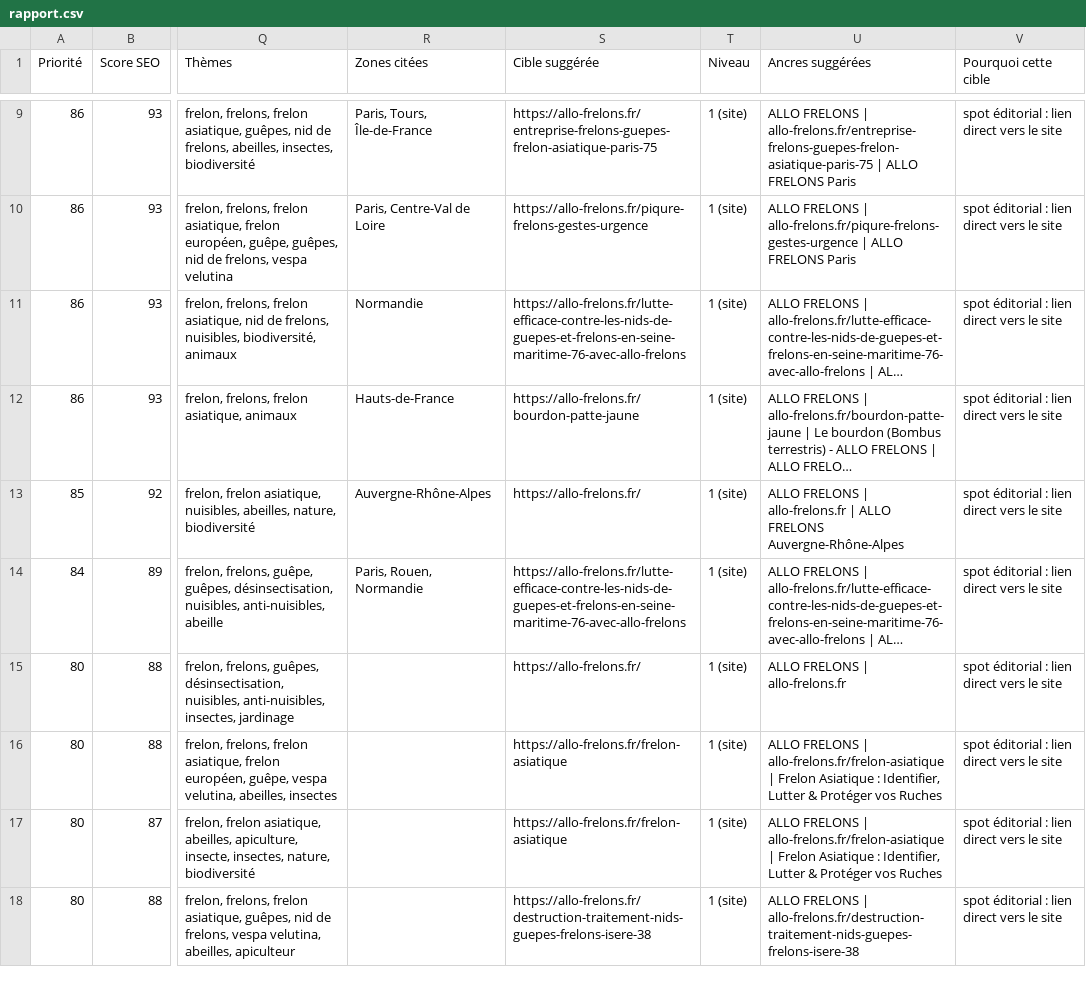
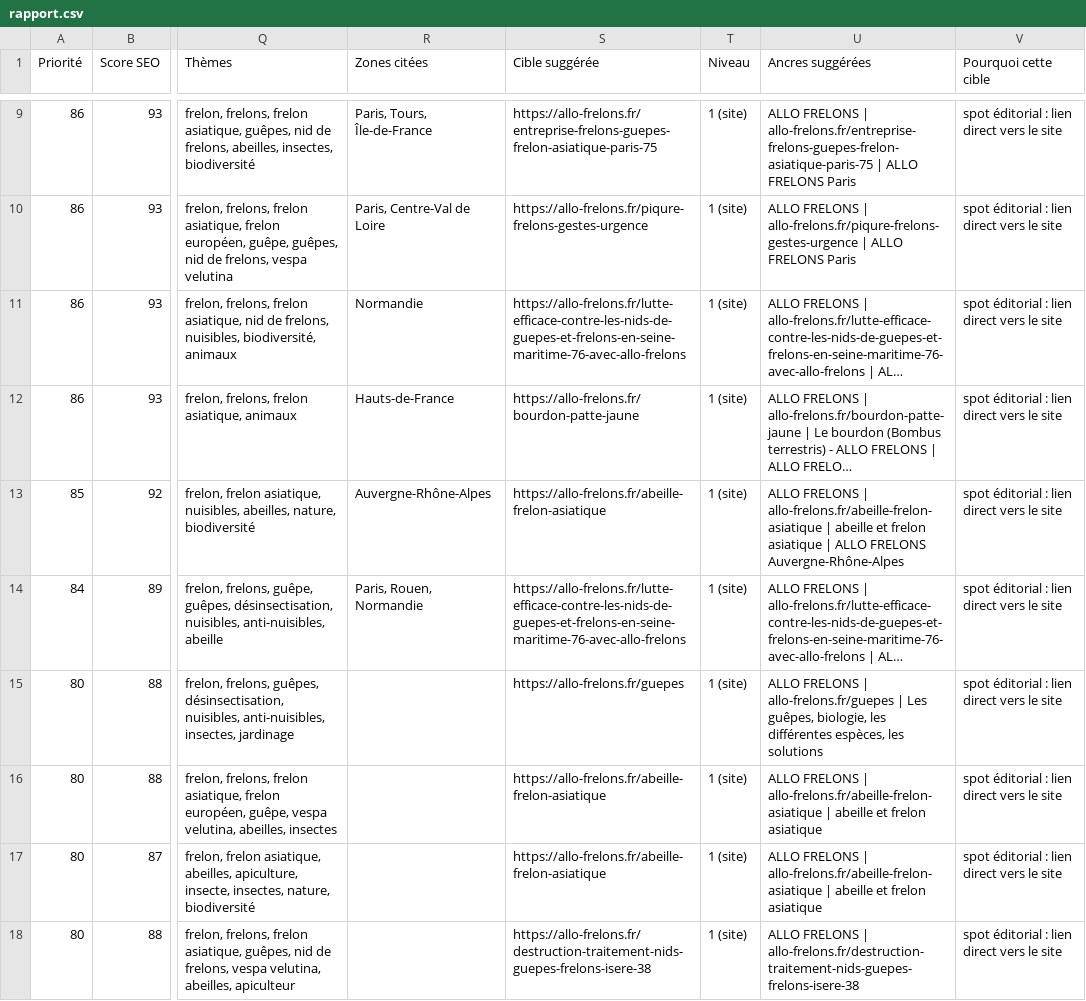
Before and after one commit to Guitew/nevers-frelons-guepes, a CSV file: netlinking/donnees/rapport.csv, drawn as a sheet; only a part is shown, gaps mark what is left out; long unchanged cells end in …; the diff covers the shown part only; the diff names each change by its address in the sheet, - before the commit and + after, or states it on an @@ line.

```diff
--- a/netlinking/donnees/rapport.csv
+++ b/netlinking/donnees/rapport.csv
-S13 (Cible suggérée): https://allo-frelons.fr/
+S13 (Cible suggérée): https://allo-frelons.fr/abeille-frelon-asiatique
-U13 (Ancres suggérées): …FRELONS | allo-frelons.fr | ALLO…
+U13 (Ancres suggérées): …FRELONS | allo-frelons.fr/abeille-frelon-asiatique | abeille et frelon asiatique | ALLO…
-S15 (Cible suggérée): https://allo-frelons.fr/
+S15 (Cible suggérée): https://allo-frelons.fr/guepes
-U15 (Ancres suggérées): …FRELONS | allo-frelons.fr
+U15 (Ancres suggérées): …FRELONS | allo-frelons.fr/guepes | Les guêpes, biologie, les différentes espèces, les solutions
-S16:S17 (Cible suggérée): https://allo-frelons.fr/frelon-asiatique
+S16:S17 (Cible suggérée): https://allo-frelons.fr/abeille-frelon-asiatique
-U16:U17 (Ancres suggérées): …FRELONS | allo-frelons.fr/frelon-asiatique | Frelon Asiatique : Identifier, Lutter & Protéger vos Ruches
+U16:U17 (Ancres suggérées): …FRELONS | allo-frelons.fr/abeille-frelon-asiatique | abeille et frelon asiatique
```
Also changed, not shown: 24 edited cells elsewhere in this file, 4 other files.
